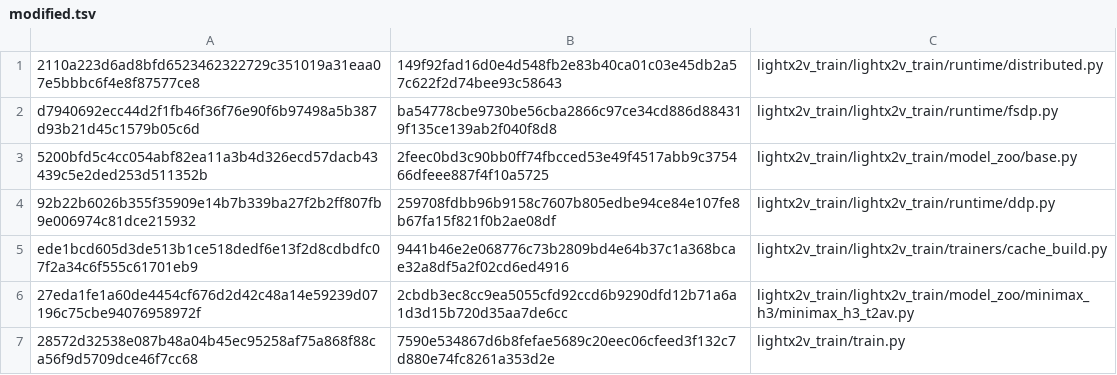
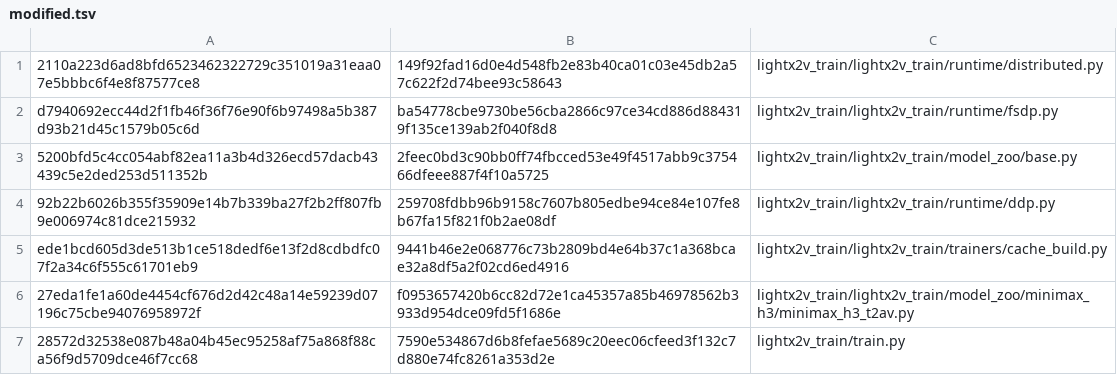
Before and after one commit to BowenXiong1215/lightx2v-ascned, a TSV file: patches/lightx2v-ascend-h3-dmd-lora-20260916/modified.tsv, drawn as a sheet.

```diff
--- a/patches/lightx2v-ascend-h3-dmd-lora-20260916/modified.tsv
+++ b/patches/lightx2v-ascend-h3-dmd-lora-20260916/modified.tsv
@@ -5,3 +5,3 @@ d7940692ecc44d2f1fb46f36f76e90f6b97498a5b387d93b21d45c1579b05c6d	ba54778cbe9730b
 ede1bcd605d3de513b1ce518dedf6e13f2d8cdbdfc07f2a34c6f555c61701eb9	9441b46e2e068776c73b2809bd4e64b37c1a368bcae32a8df5a2f02cd6ed4916	lightx2v_train/lightx2v_train/trainers/cache_build.py
-27eda1fe1a60de4454cf676d2d42c48a14e59239d07196c75cbe94076958972f	2cbdb3ec8cc9ea5055cfd92ccd6b9290dfd12b71a6a1d3d15b720d35aa7de6cc	lightx2v_train/lightx2v_train/model_zoo/minimax_h3/minimax_h3_t2av.py
+27eda1fe1a60de4454cf676d2d42c48a14e59239d07196c75cbe94076958972f	f0953657420b6cc82d72e1ca45357a85b46978562b3933d954dce09fd5f1686e	lightx2v_train/lightx2v_train/model_zoo/minimax_h3/minimax_h3_t2av.py
 28572d32538e087b48a04b45ec95258af75a868f88ca56f9d5709dce46f7cc68	7590e534867d6b8fefae5689c20eec06cfeed3f132c7d880e74fc8261a353d2e	lightx2v_train/train.py
```
Also changed, not shown: 1 other file.
